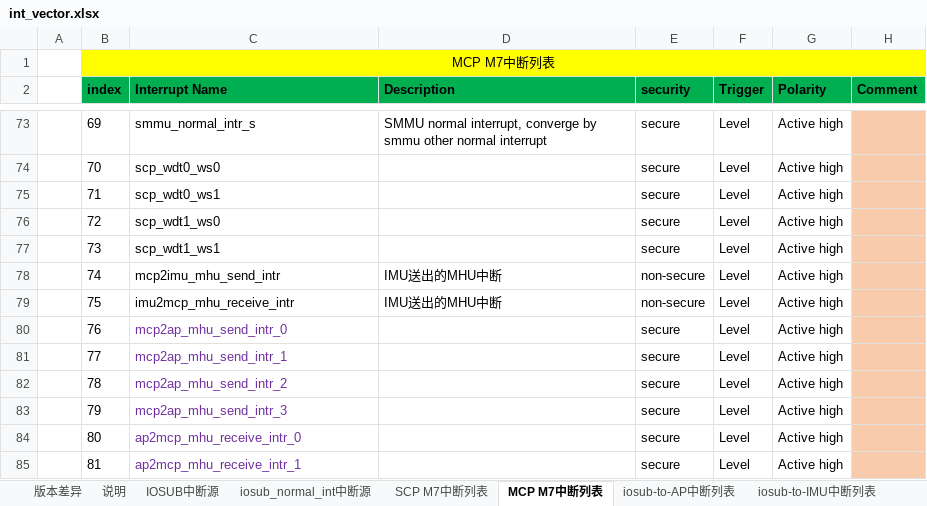
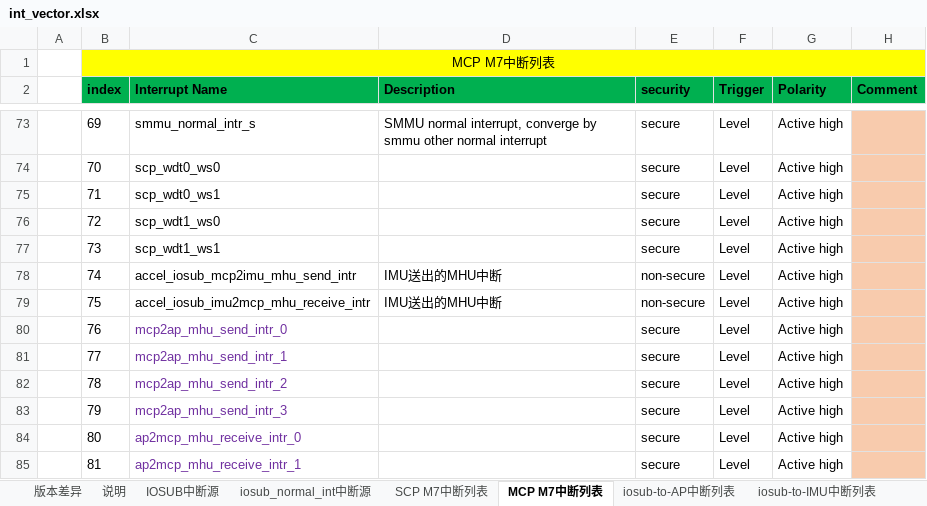
Before and after one commit to LenoCN/int_subenv, an Excel workbook: int_vector.xlsx, sheet MCP M7中断列表, drawn as a sheet; only a part is shown, gaps mark what is left out; values as stored, in another font and other column widths than the file's, no borders; conditional formats not drawn; the diff names each change by its address in the sheet, - before the commit and + after, or states it on an @@ line.

```diff
--- a/int_vector.xlsx (sheet MCP M7中断列表)
+++ b/int_vector.xlsx (sheet MCP M7中断列表)
-C78 (Interrupt Name): mcp2imu_mhu_send_intr
+C78 (Interrupt Name): accel_iosub_mcp2imu_mhu_send_intr
-C79 (Interrupt Name): imu2mcp_mhu_receive_intr
+C79 (Interrupt Name): accel_iosub_imu2mcp_mhu_receive_intr
```
Also changed, not shown: sheet SCP M7中断列表, 1 other file.
